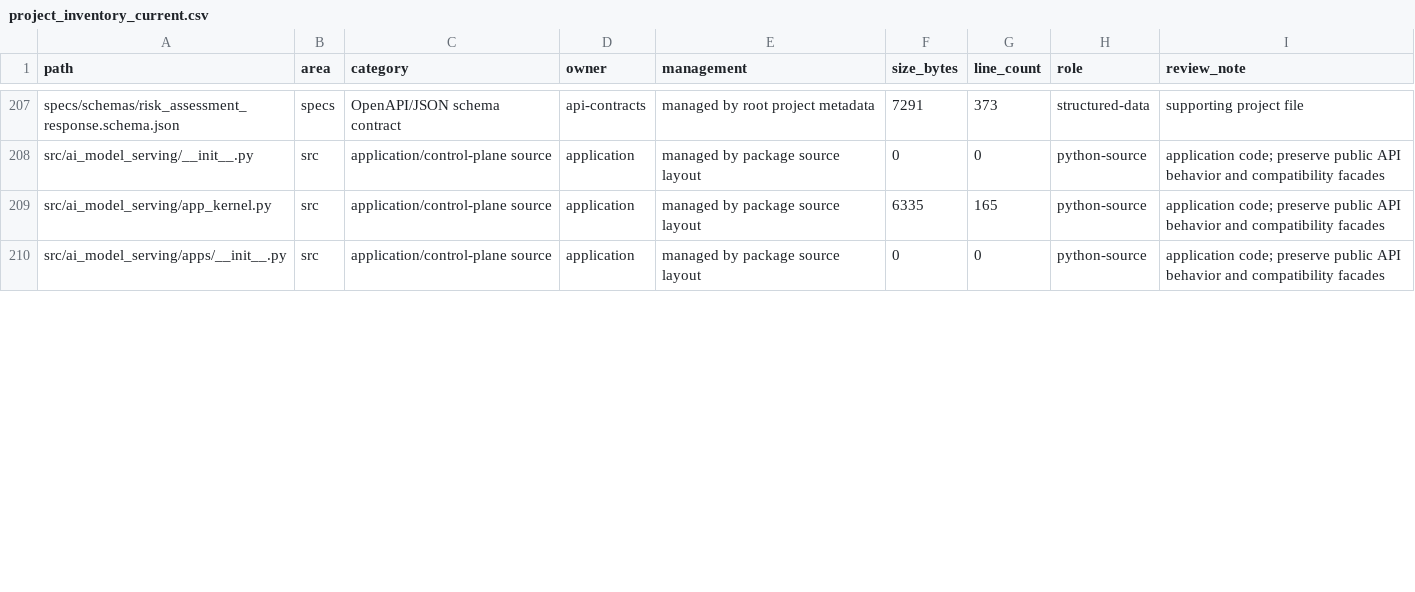
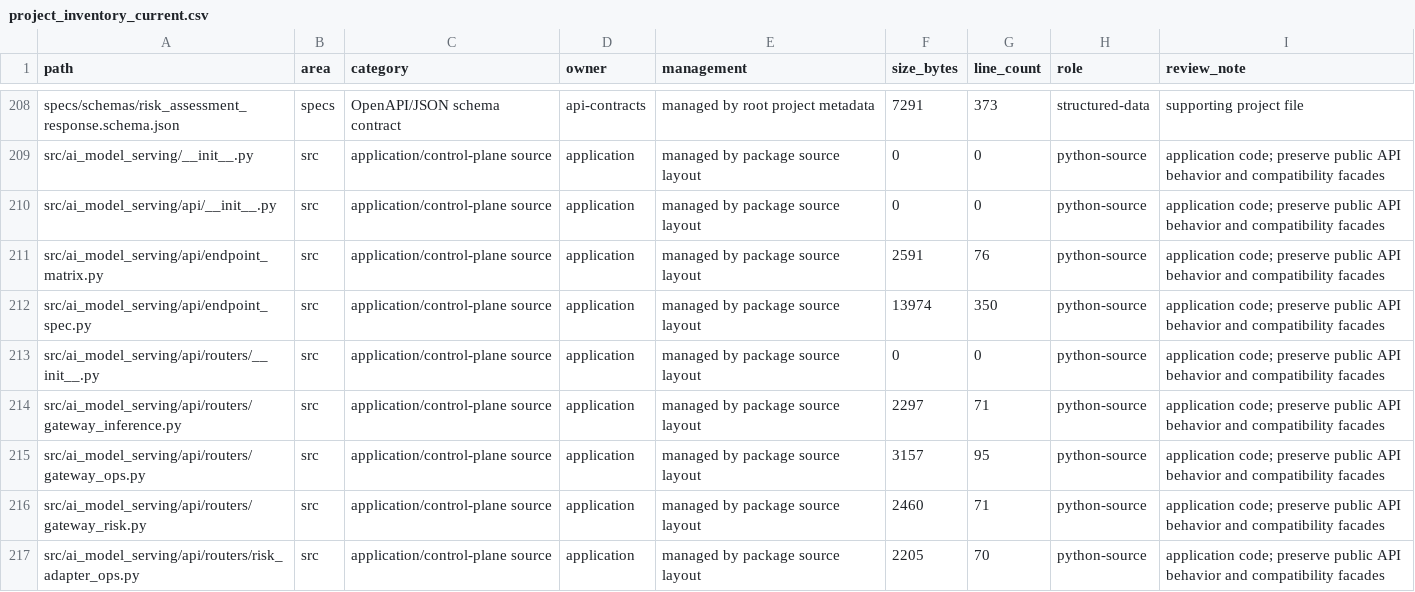
Before and after one commit to so9093-K/On-Premise-LLM-Serving-Platform, a CSV file: reports/refactor/project_inventory_current.csv, drawn as a sheet; only a part is shown, gaps mark what is left out; the shorter side is filled out with more unchanged rows; the diff covers the shown part only.

```diff
--- a/reports/refactor/project_inventory_current.csv
+++ b/reports/refactor/project_inventory_current.csv
@@ -208 +209,9 @@ specs/schemas/risk_assessment_response.schema.json,specs,OpenAPI/JSON schema con
 src/ai_model_serving/__init__.py,src,application/control-plane source,application,managed by package source layout,0,0,python-source,application code; preserve public API behavior and compatibility facades
+src/ai_model_serving/api/__init__.py,src,application/control-plane source,application,managed by package source layout,0,0,python-source,application code; preserve public API behavior and compatibility facades
+src/ai_model_serving/api/endpoint_matrix.py,src,application/control-plane source,application,managed by package source layout,2591,76,python-source,application code; preserve public API behavior and compatibility facades
+src/ai_model_serving/api/endpoint_spec.py,src,application/control-plane source,application,managed by package source layout,13974,350,python-source,application code; preserve public API behavior and compatibility facades
+src/ai_model_serving/api/routers/__init__.py,src,application/control-plane source,application,managed by package source layout,0,0,python-source,application code; preserve public API behavior and compatibility facades
+src/ai_model_serving/api/routers/gateway_inference.py,src,application/control-plane source,application,managed by package source layout,2297,71,python-source,application code; preserve public API behavior and compatibility facades
+src/ai_model_serving/api/routers/gateway_ops.py,src,application/control-plane source,application,managed by package source layout,3157,95,python-source,application code; preserve public API behavior and compatibility facades
+src/ai_model_serving/api/routers/gateway_risk.py,src,application/control-plane source,application,managed by package source layout,2460,71,python-source,application code; preserve public API behavior and compatibility facades
+src/ai_model_serving/api/routers/risk_adapter_ops.py,src,application/control-plane source,application,managed by package source layout,2205,70,python-source,application code; preserve public API behavior and compatibility facades
```
Also changed, not shown: 6 added rows and 40 edited cells elsewhere in this file, 8 other files.
